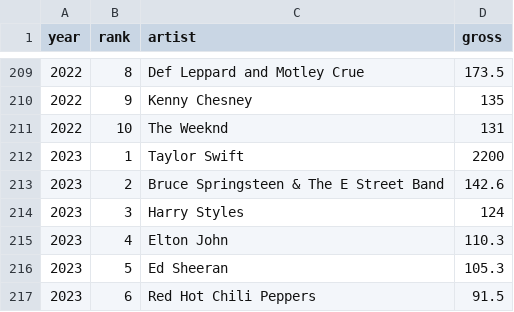
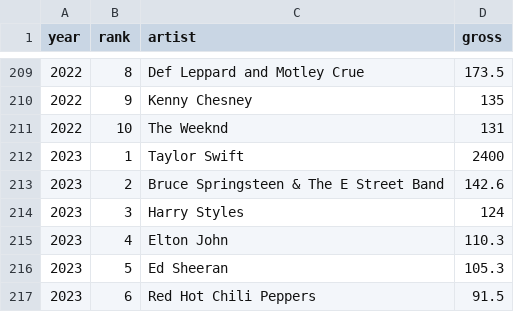
Before and after one commit to posit-marketing/taylor-swift-tour, a CSV file: data/rank_concert_tours.csv, drawn as a sheet; only a part is shown, gaps mark what is left out.

```diff
--- a/data/rank_concert_tours.csv
+++ b/data/rank_concert_tours.csv
@@ -211,3 +211,3 @@
 2022,10,The Weeknd,131
-2023,1,Taylor Swift,2200
+2023,1,Taylor Swift,2400
 2023,2,Bruce Springsteen & The E Street Band,142.6
```
Also changed, not shown: 11 other files.
